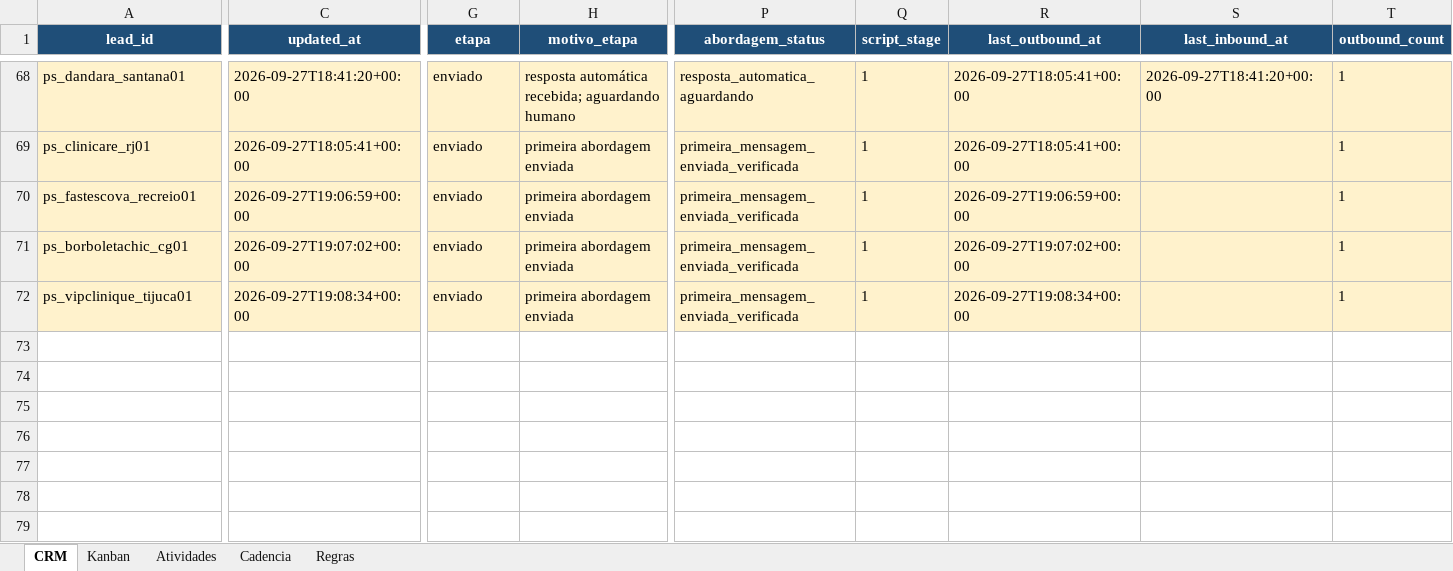
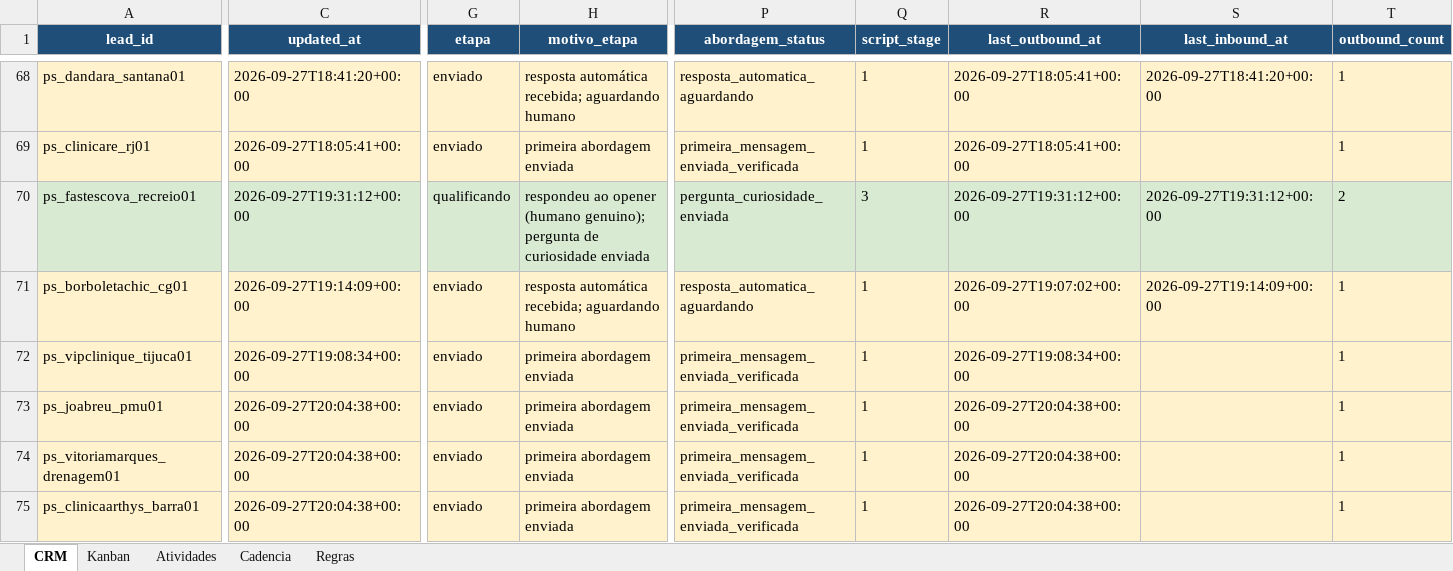
Before and after one commit to hlreboques-oss/projeto-sites-demos, an Excel workbook: projeto_sites_crm.xlsx, sheet CRM, drawn as a sheet; only a part is shown, gaps mark what is left out; values as stored, in another font and other column widths than the file's, no borders; table styles not drawn; rows hold the shown columns only; the diff covers the shown part only; the diff names each change by its address in the sheet, - before the commit and + after, or states it on an @@ line.

Commit message:
Update Projeto Sites CRM with hourly outreach

```diff
--- a/projeto_sites_crm.xlsx (sheet CRM)
+++ b/projeto_sites_crm.xlsx (sheet CRM)
-A70:T70 fill: #FFF2CC
+A70:T70 fill: #D9EAD3
-C70 (updated_at): 2026-09-27T19:06:59+00:00
+C70 (updated_at): 2026-09-27T19:31:12+00:00
-G70 (etapa): enviado
+G70 (etapa): qualificando
-H70 (motivo_etapa): primeira abordagem enviada
+H70 (motivo_etapa): respondeu ao opener (humano genuino); pergunta de curiosidade enviada
-P70 (abordagem_status): primeira_mensagem_enviada_verificada
+P70 (abordagem_status): pergunta_curiosidade_enviada
-Q70 (script_stage): 1
+Q70 (script_stage): 3
-R70 (last_outbound_at): 2026-09-27T19:06:59+00:00
+R70 (last_outbound_at): 2026-09-27T19:31:12+00:00
-S70 (last_inbound_at): (empty)
+S70 (last_inbound_at): 2026-09-27T19:31:12+00:00
-T70 (outbound_count): 1
+T70 (outbound_count): 2
-C71 (updated_at): 2026-09-27T19:07:02+00:00
+C71 (updated_at): 2026-09-27T19:14:09+00:00
-H71 (motivo_etapa): primeira abordagem enviada
+H71 (motivo_etapa): resposta automática recebida; aguardando humano
-P71 (abordagem_status): primeira_mensagem_enviada_verificada
+P71 (abordagem_status): resposta_automatica_aguardando
-S71 (last_inbound_at): (empty)
+S71 (last_inbound_at): 2026-09-27T19:14:09+00:00
+row 73: ps_joabreu_pmu01 | 2026-09-27T20:04:38+00:00 | enviado | primeira abordagem enviada | primeira_mensagem_enviada_verificada | 1 | 2026-09-27T20:04:38+00:00 |  | 1
+row 74: ps_vitoriamarques_drenagem01 | 2026-09-27T20:04:38+00:00 | enviado | primeira abordagem enviada | primeira_mensagem_enviada_verificada | 1 | 2026-09-27T20:04:38+00:00 |  | 1
+row 75: ps_clinicaarthys_barra01 | 2026-09-27T20:04:38+00:00 | enviado | primeira abordagem enviada | primeira_mensagem_enviada_verificada | 1 | 2026-09-27T20:04:38+00:00 |  | 1
```
Also changed, not shown: 1 edited cell and cell formats elsewhere in this sheet, sheet Atividades, 2 other files.
